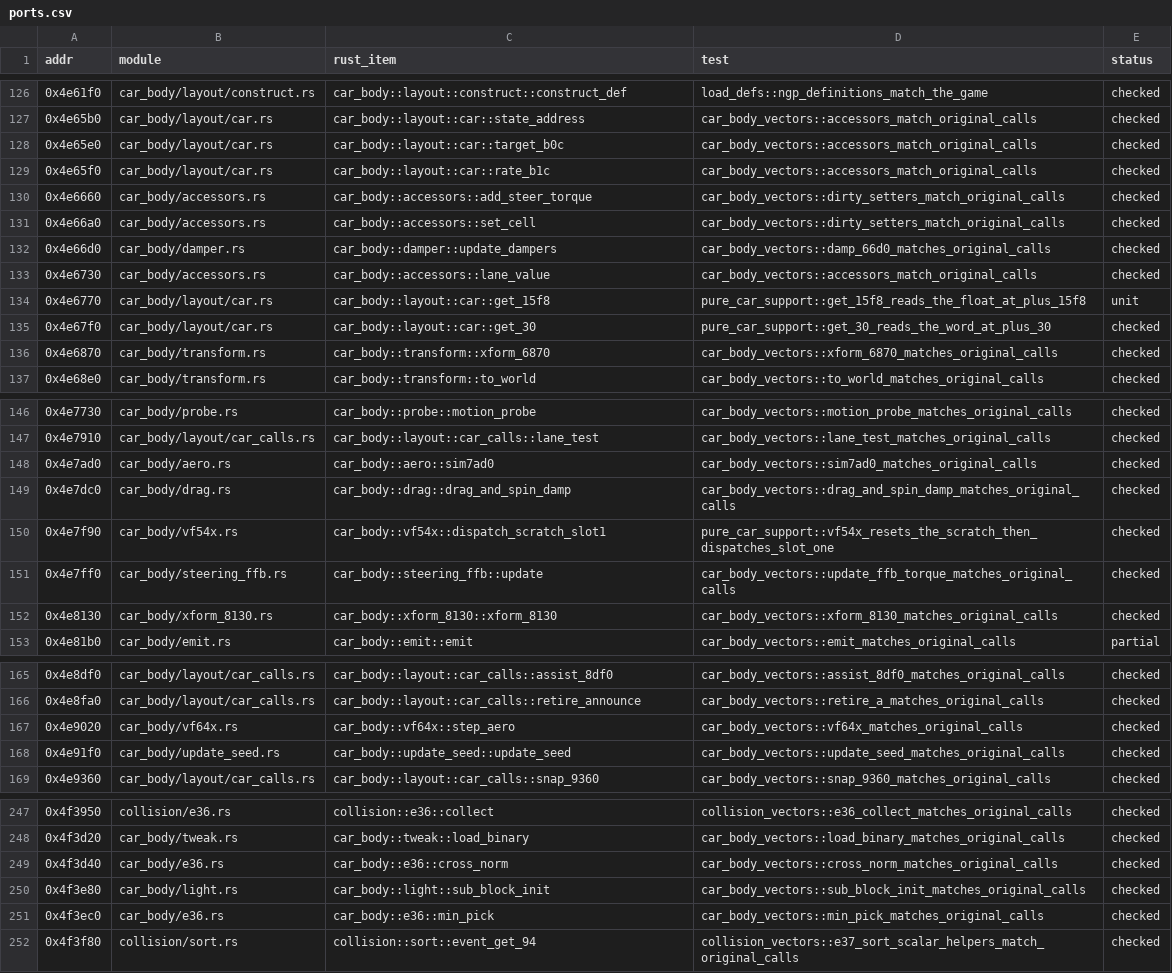
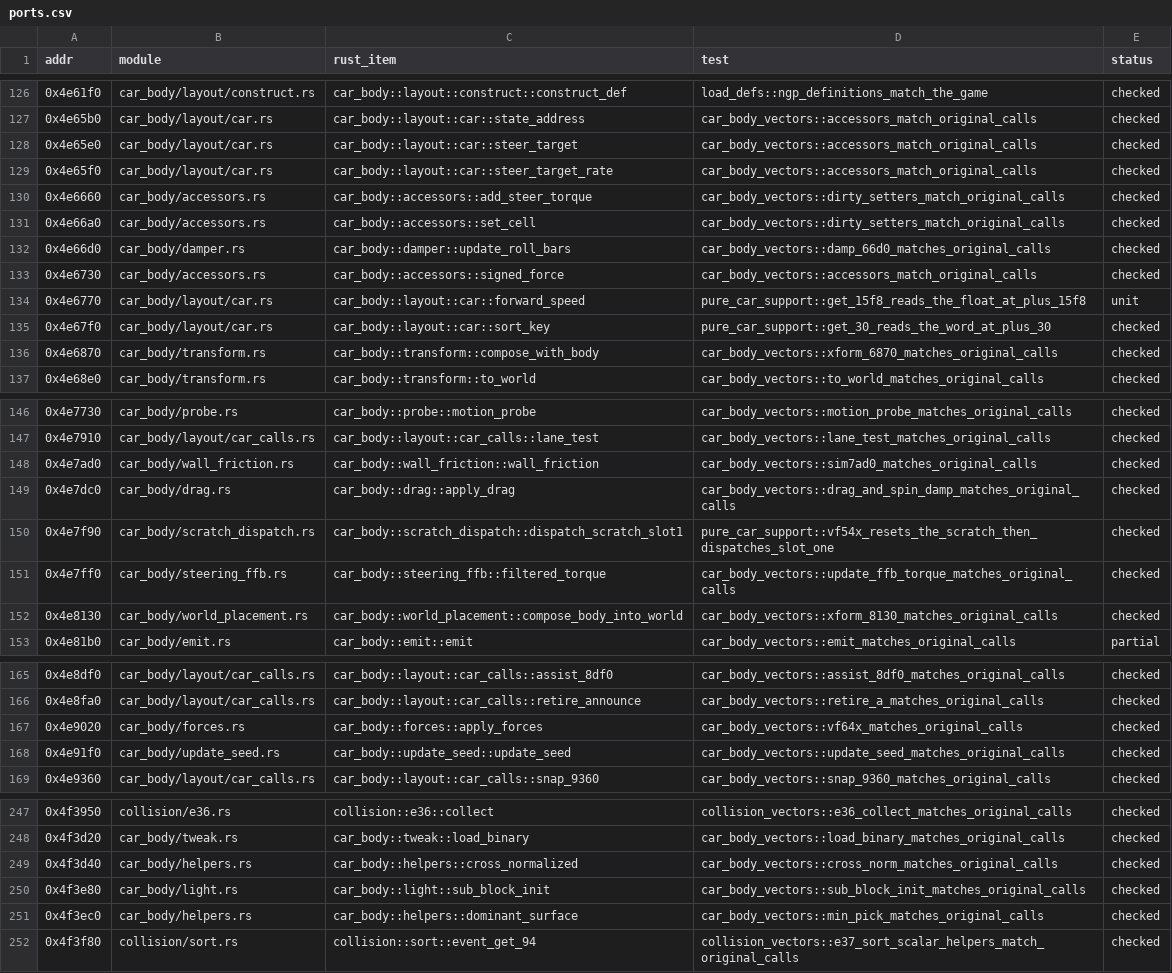
Before and after one commit to JodusNodus/openrbr, a CSV file: crates/rbr-physics/ports.csv, drawn as a sheet; only a part is shown, gaps mark what is left out; the diff covers the shown part only.

Commit message:
car_body: model names for the small modules (roll bars, wall friction, forces, helpers, body grid)

```diff
--- a/crates/rbr-physics/ports.csv
+++ b/crates/rbr-physics/ports.csv
@@ -127,11 +127,11 @@ addr,module,rust_item,test,status
 0x4e65b0,car_body/layout/car.rs,car_body::layout::car::state_address,car_body_vectors::accessors_match_original_calls,checked
-0x4e65e0,car_body/layout/car.rs,car_body::layout::car::target_b0c,car_body_vectors::accessors_match_original_calls,checked
-0x4e65f0,car_body/layout/car.rs,car_body::layout::car::rate_b1c,car_body_vectors::accessors_match_original_calls,checked
+0x4e65e0,car_body/layout/car.rs,car_body::layout::car::steer_target,car_body_vectors::accessors_match_original_calls,checked
+0x4e65f0,car_body/layout/car.rs,car_body::layout::car::steer_target_rate,car_body_vectors::accessors_match_original_calls,checked
 0x4e6660,car_body/accessors.rs,car_body::accessors::add_steer_torque,car_body_vectors::dirty_setters_match_original_calls,checked
 0x4e66a0,car_body/accessors.rs,car_body::accessors::set_cell,car_body_vectors::dirty_setters_match_original_calls,checked
-0x4e66d0,car_body/damper.rs,car_body::damper::update_dampers,car_body_vectors::damp_66d0_matches_original_calls,checked
-0x4e6730,car_body/accessors.rs,car_body::accessors::lane_value,car_body_vectors::accessors_match_original_calls,checked
-0x4e6770,car_body/layout/car.rs,car_body::layout::car::get_15f8,pure_car_support::get_15f8_reads_the_float_at_plus_15f8,unit
-0x4e67f0,car_body/layout/car.rs,car_body::layout::car::get_30,pure_car_support::get_30_reads_the_word_at_plus_30,checked
-0x4e6870,car_body/transform.rs,car_body::transform::xform_6870,car_body_vectors::xform_6870_matches_original_calls,checked
+0x4e66d0,car_body/damper.rs,car_body::damper::update_roll_bars,car_body_vectors::damp_66d0_matches_original_calls,checked
+0x4e6730,car_body/accessors.rs,car_body::accessors::signed_force,car_body_vectors::accessors_match_original_calls,checked
+0x4e6770,car_body/layout/car.rs,car_body::layout::car::forward_speed,pure_car_support::get_15f8_reads_the_float_at_plus_15f8,unit
+0x4e67f0,car_body/layout/car.rs,car_body::layout::car::sort_key,pure_car_support::get_30_reads_the_word_at_plus_30,checked
+0x4e6870,car_body/transform.rs,car_body::transform::compose_with_body,car_body_vectors::xform_6870_matches_original_calls,checked
 0x4e68e0,car_body/transform.rs,car_body::transform::to_world,car_body_vectors::to_world_matches_original_calls,checked
@@ -147,7 +147,7 @@ addr,module,rust_item,test,status
 0x4e7910,car_body/layout/car_calls.rs,car_body::layout::car_calls::lane_test,car_body_vectors::lane_test_matches_original_calls,checked
-0x4e7ad0,car_body/aero.rs,car_body::aero::sim7ad0,car_body_vectors::sim7ad0_matches_original_calls,checked
-0x4e7dc0,car_body/drag.rs,car_body::drag::drag_and_spin_damp,car_body_vectors::drag_and_spin_damp_matches_original_calls,checked
-0x4e7f90,car_body/vf54x.rs,car_body::vf54x::dispatch_scratch_slot1,pure_car_support::vf54x_resets_the_scratch_then_dispatches_slot_one,checked
-0x4e7ff0,car_body/steering_ffb.rs,car_body::steering_ffb::update,car_body_vectors::update_ffb_torque_matches_original_calls,checked
-0x4e8130,car_body/xform_8130.rs,car_body::xform_8130::xform_8130,car_body_vectors::xform_8130_matches_original_calls,checked
+0x4e7ad0,car_body/wall_friction.rs,car_body::wall_friction::wall_friction,car_body_vectors::sim7ad0_matches_original_calls,checked
+0x4e7dc0,car_body/drag.rs,car_body::drag::apply_drag,car_body_vectors::drag_and_spin_damp_matches_original_calls,checked
+0x4e7f90,car_body/scratch_dispatch.rs,car_body::scratch_dispatch::dispatch_scratch_slot1,pure_car_support::vf54x_resets_the_scratch_then_dispatches_slot_one,checked
+0x4e7ff0,car_body/steering_ffb.rs,car_body::steering_ffb::filtered_torque,car_body_vectors::update_ffb_torque_matches_original_calls,checked
+0x4e8130,car_body/world_placement.rs,car_body::world_placement::compose_body_into_world,car_body_vectors::xform_8130_matches_original_calls,checked
 0x4e81b0,car_body/emit.rs,car_body::emit::emit,car_body_vectors::emit_matches_original_calls,partial
@@ -166,3 +166,3 @@ addr,module,rust_item,test,status
 0x4e8fa0,car_body/layout/car_calls.rs,car_body::layout::car_calls::retire_announce,car_body_vectors::retire_a_matches_original_calls,checked
-0x4e9020,car_body/vf64x.rs,car_body::vf64x::step_aero,car_body_vectors::vf64x_matches_original_calls,checked
+0x4e9020,car_body/forces.rs,car_body::forces::apply_forces,car_body_vectors::vf64x_matches_original_calls,checked
 0x4e91f0,car_body/update_seed.rs,car_body::update_seed::update_seed,car_body_vectors::update_seed_matches_original_calls,checked
@@ -248,5 +248,5 @@ addr,module,rust_item,test,status
 0x4f3d20,car_body/tweak.rs,car_body::tweak::load_binary,car_body_vectors::load_binary_matches_original_calls,checked
-0x4f3d40,car_body/e36.rs,car_body::e36::cross_norm,car_body_vectors::cross_norm_matches_original_calls,checked
+0x4f3d40,car_body/helpers.rs,car_body::helpers::cross_normalized,car_body_vectors::cross_norm_matches_original_calls,checked
 0x4f3e80,car_body/light.rs,car_body::light::sub_block_init,car_body_vectors::sub_block_init_matches_original_calls,checked
-0x4f3ec0,car_body/e36.rs,car_body::e36::min_pick,car_body_vectors::min_pick_matches_original_calls,checked
+0x4f3ec0,car_body/helpers.rs,car_body::helpers::dominant_surface,car_body_vectors::min_pick_matches_original_calls,checked
 0x4f3f80,collision/sort.rs,collision::sort::event_get_94,collision_vectors::e37_sort_scalar_helpers_match_original_calls,checked
```
Also changed, not shown: 2 edited cells elsewhere in this file, 51 other files.
